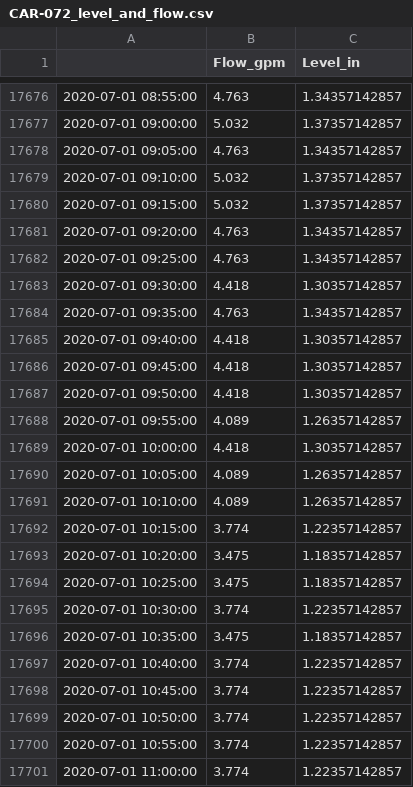
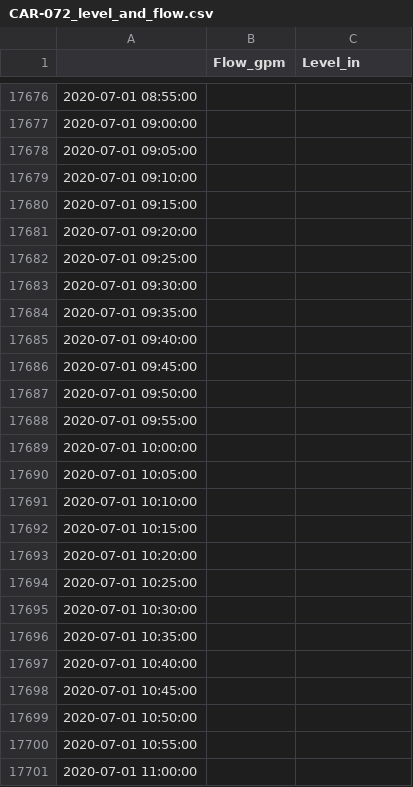
Before and after one commit to 5025-Main/2020_County_LowFlow, a CSV file: Level_and_Flow_output/CAR-072_level_and_flow.csv, drawn as a sheet; only a part is shown, gaps mark what is left out; the diff covers the shown part only.

```diff
--- a/Level_and_Flow_output/CAR-072_level_and_flow.csv
+++ b/Level_and_Flow_output/CAR-072_level_and_flow.csv
@@ -17676,26 +17676,26 @@
-2020-07-01 08:55:00,4.763,1.34357142857
-2020-07-01 09:00:00,5.032,1.37357142857
-2020-07-01 09:05:00,4.763,1.34357142857
-2020-07-01 09:10:00,5.032,1.37357142857
-2020-07-01 09:15:00,5.032,1.37357142857
-2020-07-01 09:20:00,4.763,1.34357142857
-2020-07-01 09:25:00,4.763,1.34357142857
-2020-07-01 09:30:00,4.418,1.30357142857
-2020-07-01 09:35:00,4.763,1.34357142857
-2020-07-01 09:40:00,4.418,1.30357142857
-2020-07-01 09:45:00,4.418,1.30357142857
-2020-07-01 09:50:00,4.418,1.30357142857
-2020-07-01 09:55:00,4.089,1.26357142857
-2020-07-01 10:00:00,4.418,1.30357142857
-2020-07-01 10:05:00,4.089,1.26357142857
-2020-07-01 10:10:00,4.089,1.26357142857
-2020-07-01 10:15:00,3.774,1.22357142857
-2020-07-01 10:20:00,3.475,1.18357142857
-2020-07-01 10:25:00,3.475,1.18357142857
-2020-07-01 10:30:00,3.774,1.22357142857
-2020-07-01 10:35:00,3.475,1.18357142857
-2020-07-01 10:40:00,3.774,1.22357142857
-2020-07-01 10:45:00,3.774,1.22357142857
-2020-07-01 10:50:00,3.774,1.22357142857
-2020-07-01 10:55:00,3.774,1.22357142857
-2020-07-01 11:00:00,3.774,1.22357142857
+2020-07-01 08:55:00,,
+2020-07-01 09:00:00,,
+2020-07-01 09:05:00,,
+2020-07-01 09:10:00,,
+2020-07-01 09:15:00,,
+2020-07-01 09:20:00,,
+2020-07-01 09:25:00,,
+2020-07-01 09:30:00,,
+2020-07-01 09:35:00,,
+2020-07-01 09:40:00,,
+2020-07-01 09:45:00,,
+2020-07-01 09:50:00,,
+2020-07-01 09:55:00,,
+2020-07-01 10:00:00,,
+2020-07-01 10:05:00,,
+2020-07-01 10:10:00,,
+2020-07-01 10:15:00,,
+2020-07-01 10:20:00,,
+2020-07-01 10:25:00,,
+2020-07-01 10:30:00,,
+2020-07-01 10:35:00,,
+2020-07-01 10:40:00,,
+2020-07-01 10:45:00,,
+2020-07-01 10:50:00,,
+2020-07-01 10:55:00,,
+2020-07-01 11:00:00,,
```
Also changed, not shown: 90 edited cells elsewhere in this file, 7 other files.
